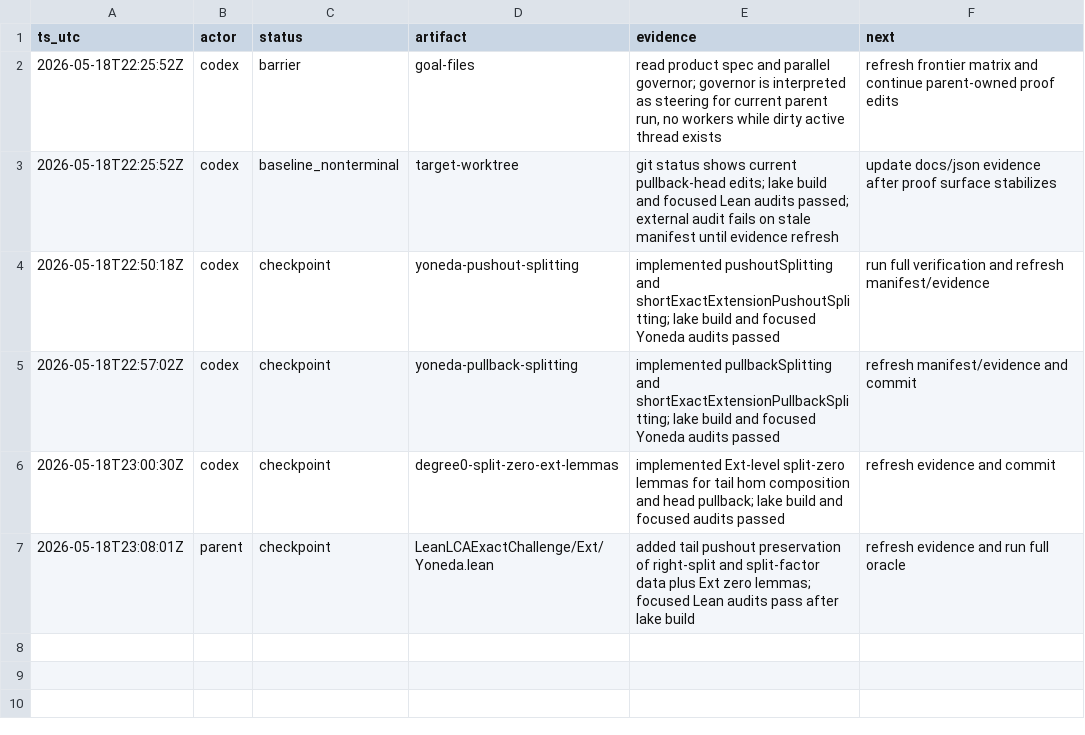
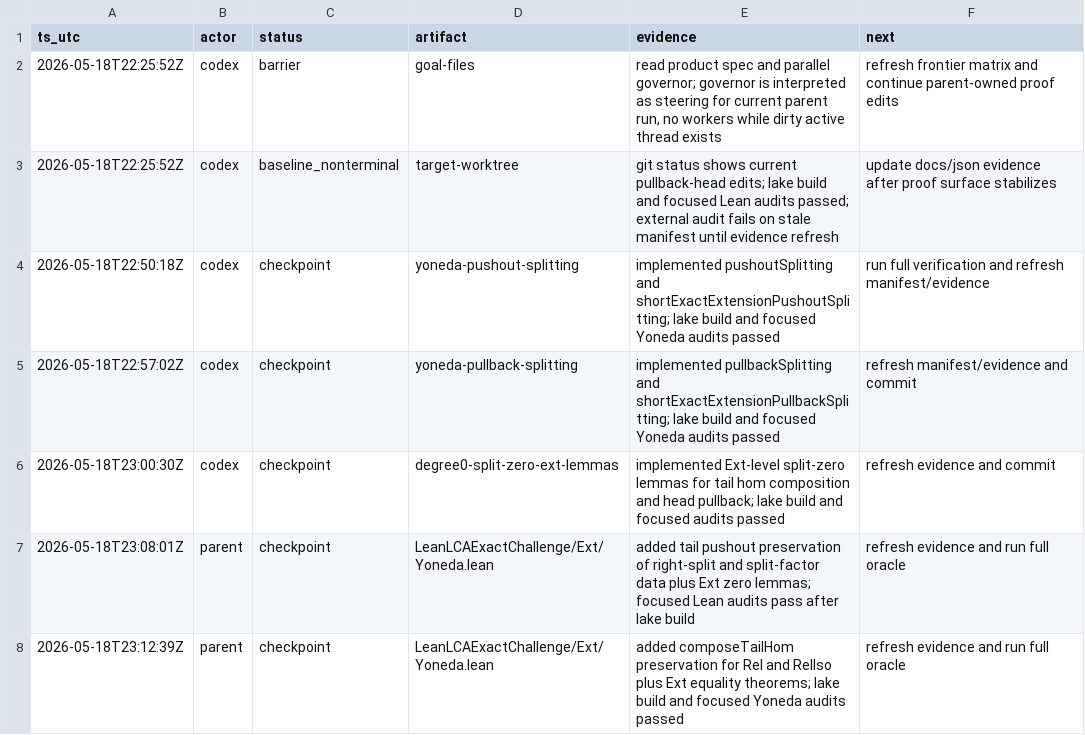
Before and after one commit to Rokurolize/lean-lca-exact-challenge-20260518, a TSV file: progress.tsv, drawn as a sheet; the diff names each change by its address in the sheet, - before the commit and + after, or states it on an @@ line.

Commit message:
Preserve tail hom iso relations

```diff
--- a/progress.tsv
+++ b/progress.tsv
+row 8: 2026-05-18T23:12:39Z | parent | checkpoint | LeanLCAExactChallenge/Ext/Yoneda.lean | added composeTailHom preservation for Rel and RelIso plus Ext equality theorems; lake build and focused Yoneda audits passed | refresh evidence and run full oracle
```
Also changed, not shown: 10 other files.
